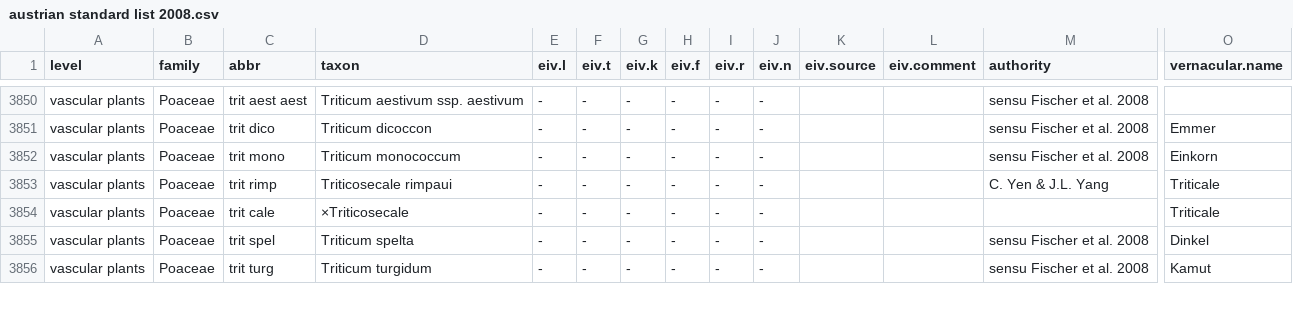
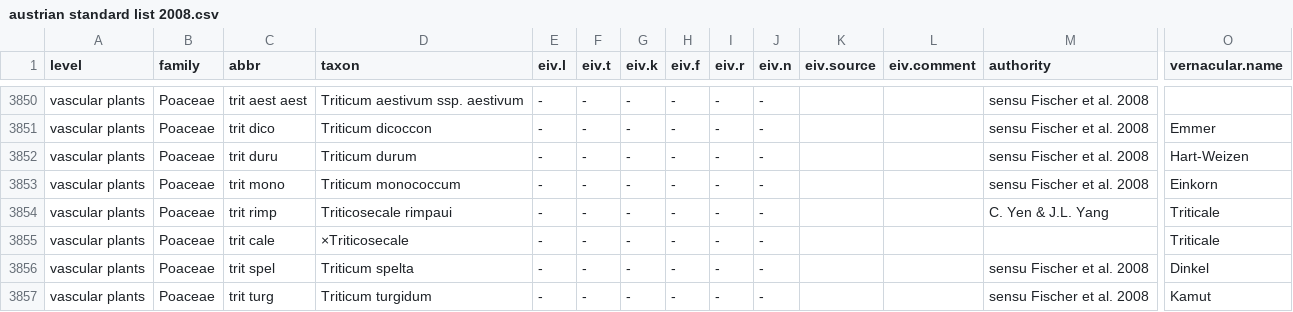
Before and after one commit to kardinal-eros/vegsoup-standards, a CSV file: austrian standard list 2008/austrian standard list 2008.csv, drawn as a sheet; only a part is shown, gaps mark what is left out; rows hold the shown columns only; the diff names each change by its address in the sheet, - before the commit and + after, or states it on an @@ line.

Commit message:
added taxon

```diff
--- a/austrian standard list 2008/austrian standard list 2008.csv
+++ b/austrian standard list 2008/austrian standard list 2008.csv
+row 3852: vascular plants | Poaceae | trit duru | Triticum durum | - | - | - | - | - | - |  |  | sensu Fischer et al. 2008 | Hart-Weizen
```
